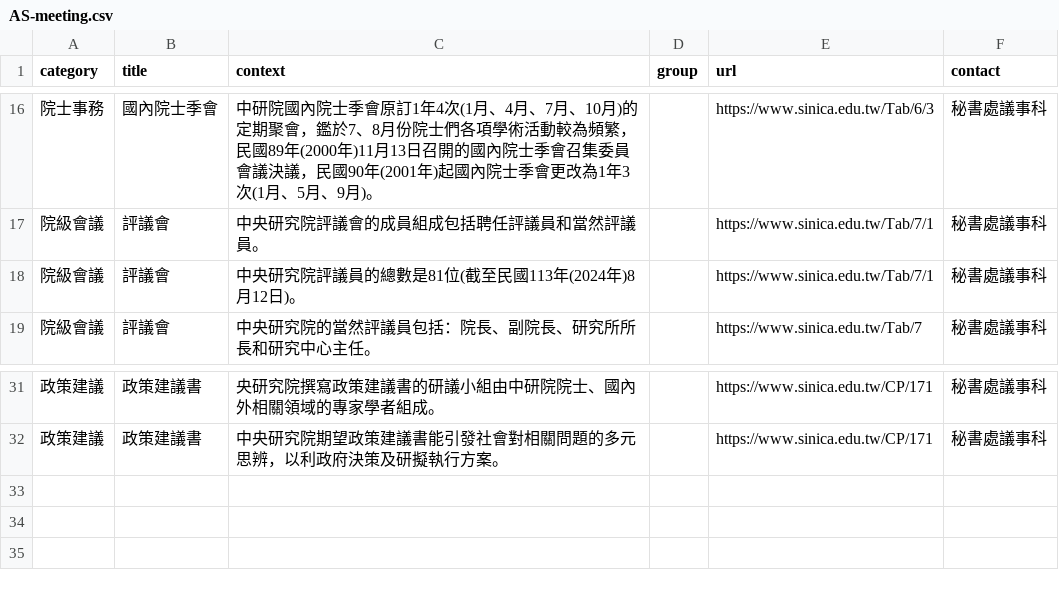
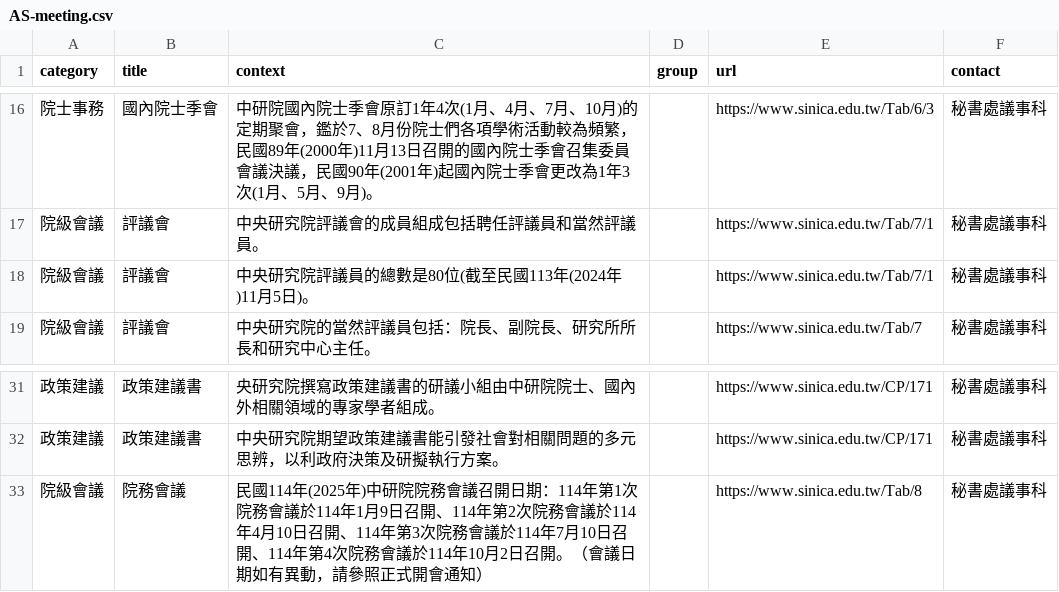
Before and after one commit to AS-AIGC/AS-FAQ-Bot, a CSV file: data/source/AS-meeting.csv, drawn as a sheet; only a part is shown, gaps mark what is left out.

```diff
--- a/data/source/AS-meeting.csv
+++ b/data/source/AS-meeting.csv
@@ -17,3 +17,3 @@
 院級會議,評議會,中央研究院評議會的成員組成包括聘任評議員和當然評議員。,,https://www.sinica.edu.tw/Tab/7/1,秘書處議事科
-院級會議,評議會,中央研究院評議員的總數是81位(截至民國113年(2024年)8月12日)。,,https://www.sinica.edu.tw/Tab/7/1,秘書處議事科
+院級會議,評議會,中央研究院評議員的總數是80位(截至民國113年(2024年)11月5日)。,,https://www.sinica.edu.tw/Tab/7/1,秘書處議事科
 院級會議,評議會,中央研究院的當然評議員包括：院長、副院長、研究所所長和研究中心主任。,,https://www.sinica.edu.tw/Tab/7,秘書處議事科
@@ -32 +32,2 @@
 政策建議,政策建議書,中央研究院期望政策建議書能引發社會對相關問題的多元思辨，以利政府決策及研擬執行方案。,,https://www.sinica.edu.tw/CP/171,秘書處議事科
+院級會議,院務會議,民國114年(2025年)中研院院務會議召開日期：114年第1次院務會議於114年1月9日召開、114年第2次院務會議於114年4月10日召開、114年第3次院務會議於114年7月10日召開、114年第4次院務會議於114年10月2日召開。（會議日期如有異動，請參照正式開會通知）,,https://www.sinica.edu.tw/Tab/8,秘書處議事科
```
Also changed, not shown: 1 other file.
